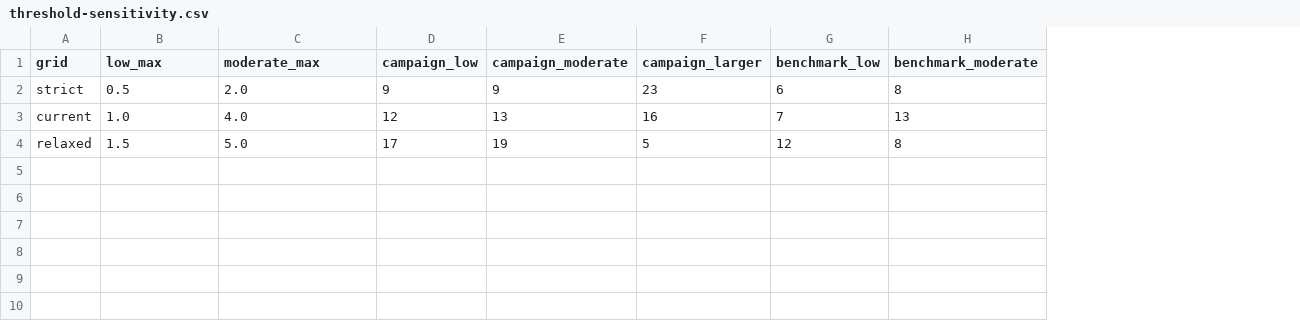
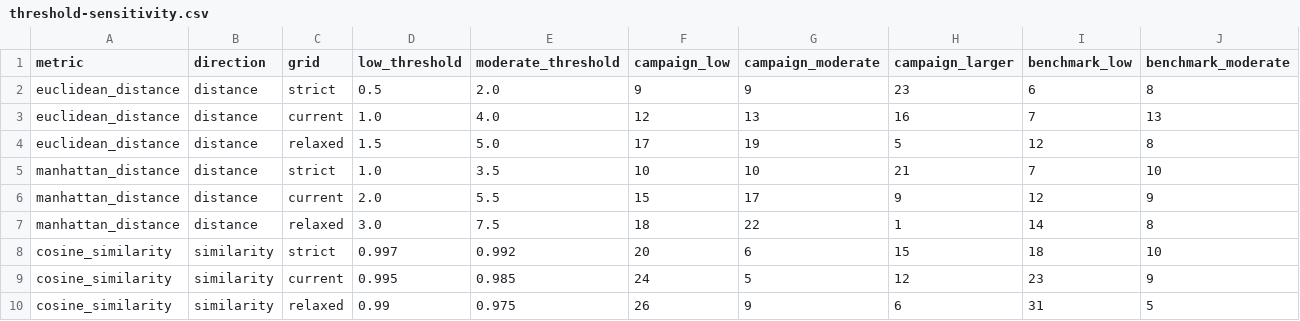
Before and after one commit to TakoVHS/CogniPrint, a CSV file: evidence/statistical-validation-v1/threshold-sensitivity.csv, drawn as a sheet; only a part is shown; addresses are those after the commit; rows hold the shown columns only; the diff names each change by its address in the sheet, - before the commit and + after, or states it on an @@ line.

```diff
--- a/evidence/statistical-validation-v1/threshold-sensitivity.csv
+++ b/evidence/statistical-validation-v1/threshold-sensitivity.csv
+column A (metric), rows 2-4: all euclidean_distance
+column B (direction), rows 2-4: all distance
-D1: low_max
+D1: low_threshold
-E1: moderate_max
+E1: moderate_threshold
+row 5: manhattan_distance | distance | strict | 1.0 | 3.5 | 10 | 10 | 21 | 7 | 10
+row 6: manhattan_distance | distance | current | 2.0 | 5.5 | 15 | 17 | 9 | 12 | 9
+row 7: manhattan_distance | distance | relaxed | 3.0 | 7.5 | 18 | 22 | 1 | 14 | 8
+row 8: cosine_similarity | similarity | strict | 0.997 | 0.992 | 20 | 6 | 15 | 18 | 10
+row 9: cosine_similarity | similarity | current | 0.995 | 0.985 | 24 | 5 | 12 | 23 | 9
+row 10: cosine_similarity | similarity | relaxed | 0.99 | 0.975 | 26 | 9 | 6 | 31 | 5
```
Also changed, not shown: evidence/statistical-validation-v1/axis-ablation-summary.csv, evidence/statistical-validation-v1/benchmark-axis-summary.csv, 22 other files.
